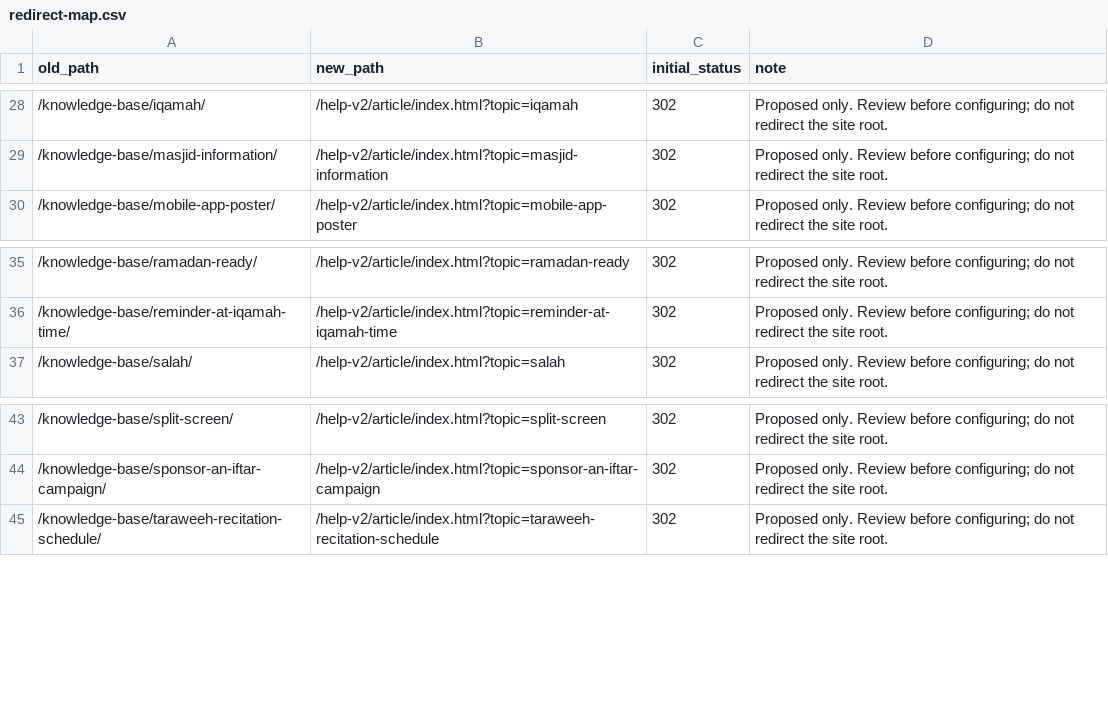
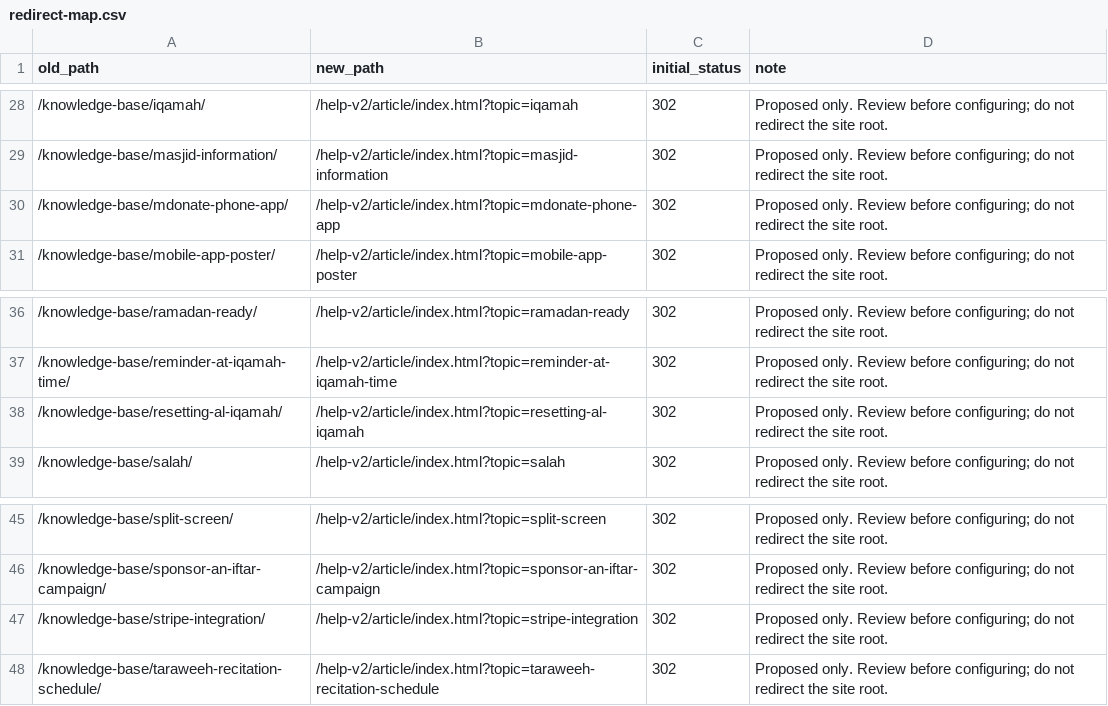
Before and after one commit to sgumerrabbani/masjidal-help-center, a CSV file: docs/redirect-map.csv, drawn as a sheet; only a part is shown, gaps mark what is left out.

Commit message:
Restore missing published guides and verify full site and hosting package

```diff
--- a/docs/redirect-map.csv
+++ b/docs/redirect-map.csv
@@ -29,2 +29,3 @@ old_path,new_path,initial_status,note
 /knowledge-base/masjid-information/,/help-v2/article/index.html?topic=masjid-information,302,Proposed only. Review before configuring; do not redirect the site root.
+/knowledge-base/mdonate-phone-app/,/help-v2/article/index.html?topic=mdonate-phone-app,302,Proposed only. Review before configuring; do not redirect the site root.
 /knowledge-base/mobile-app-poster/,/help-v2/article/index.html?topic=mobile-app-poster,302,Proposed only. Review before configuring; do not redirect the site root.
@@ -36,2 +37,3 @@ old_path,new_path,initial_status,note
 /knowledge-base/reminder-at-iqamah-time/,/help-v2/article/index.html?topic=reminder-at-iqamah-time,302,Proposed only. Review before configuring; do not redirect the site root.
+/knowledge-base/resetting-al-iqamah/,/help-v2/article/index.html?topic=resetting-al-iqamah,302,Proposed only. Review before configuring; do not redirect the site root.
 /knowledge-base/salah/,/help-v2/article/index.html?topic=salah,302,Proposed only. Review before configuring; do not redirect the site root.
@@ -44,2 +46,3 @@ old_path,new_path,initial_status,note
 /knowledge-base/sponsor-an-iftar-campaign/,/help-v2/article/index.html?topic=sponsor-an-iftar-campaign,302,Proposed only. Review before configuring; do not redirect the site root.
+/knowledge-base/stripe-integration/,/help-v2/article/index.html?topic=stripe-integration,302,Proposed only. Review before configuring; do not redirect the site root.
 /knowledge-base/taraweeh-recitation-schedule/,/help-v2/article/index.html?topic=taraweeh-recitation-schedule,302,Proposed only. Review before configuring; do not redirect the site root.
```
Also changed, not shown: 26 other files.
